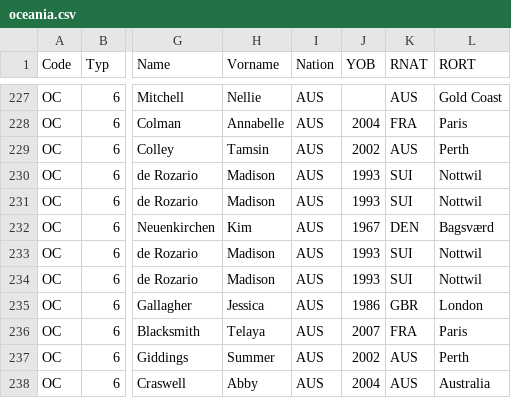
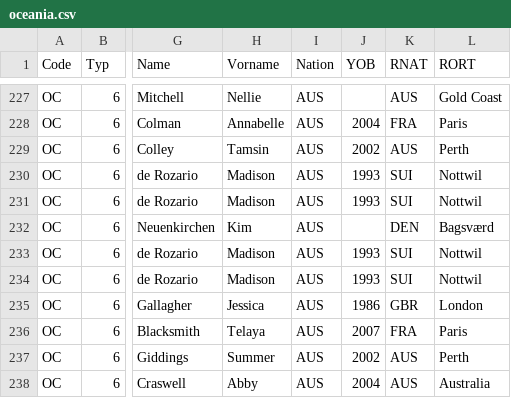
Before and after one commit to Ferries-01/para-records, a CSV file: records/oceania.csv, drawn as a sheet; only a part is shown, gaps mark what is left out; the diff names each change by its address in the sheet, - before the commit and + after, or states it on an @@ line.

```diff
--- a/records/oceania.csv
+++ b/records/oceania.csv
-J232 (YOB): 1967
+J232 (YOB): (empty)
```
Also changed, not shown: records/asia.csv, records/europe.csv.
